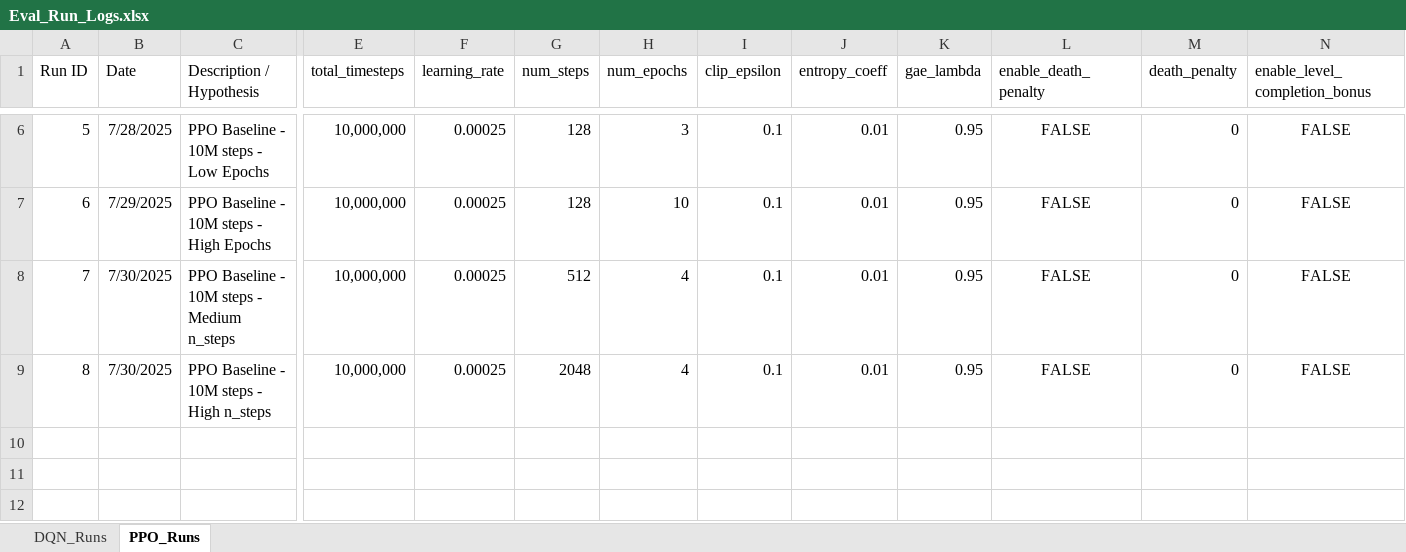
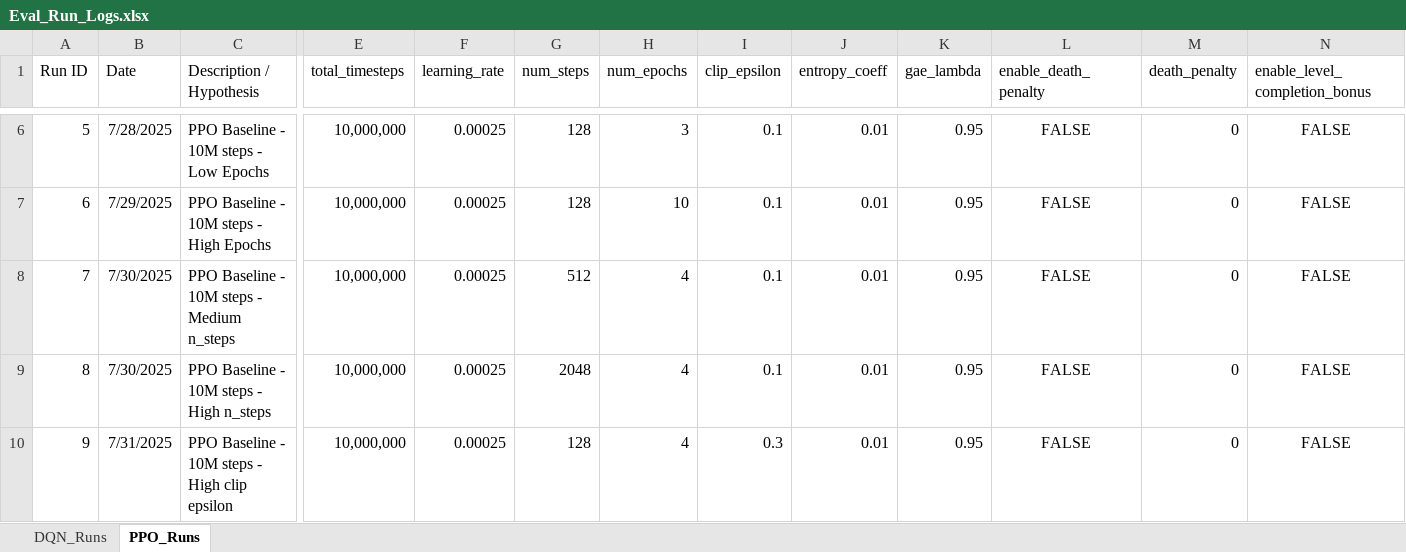
Before and after one commit to davisalexanderc/DeepRL-MsPacman, an Excel workbook: Eval_Run_Logs.xlsx, sheet PPO_Runs, drawn as a sheet; only a part is shown, gaps mark what is left out; values as stored, in another font and other column widths than the file's, no borders; conditional formats not drawn; rows hold the shown columns only; the diff names each change by its address in the sheet, - before the commit and + after, or states it on an @@ line.

```diff
--- a/Eval_Run_Logs.xlsx (sheet PPO_Runs)
+++ b/Eval_Run_Logs.xlsx (sheet PPO_Runs)
+row 10: 9 | 7/31/2025 | PPO Baseline - 10M steps - High clip epsilon | 10,000,000 | 0.00025 | 128 | 4 | 0.3 | 0.01 | 0.95 | FALSE | 0 | FALSE
```
Also changed, not shown: sheet DQN_Runs, 9 other files.
